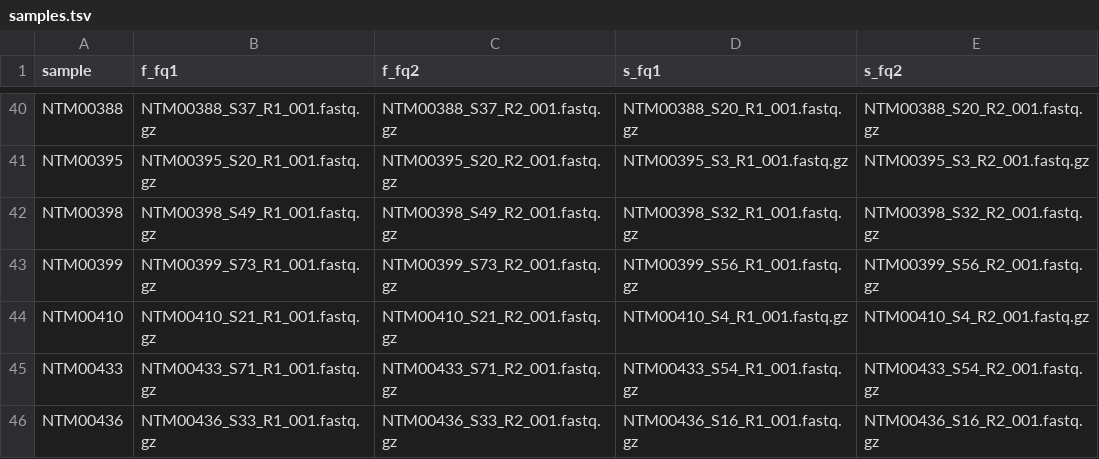
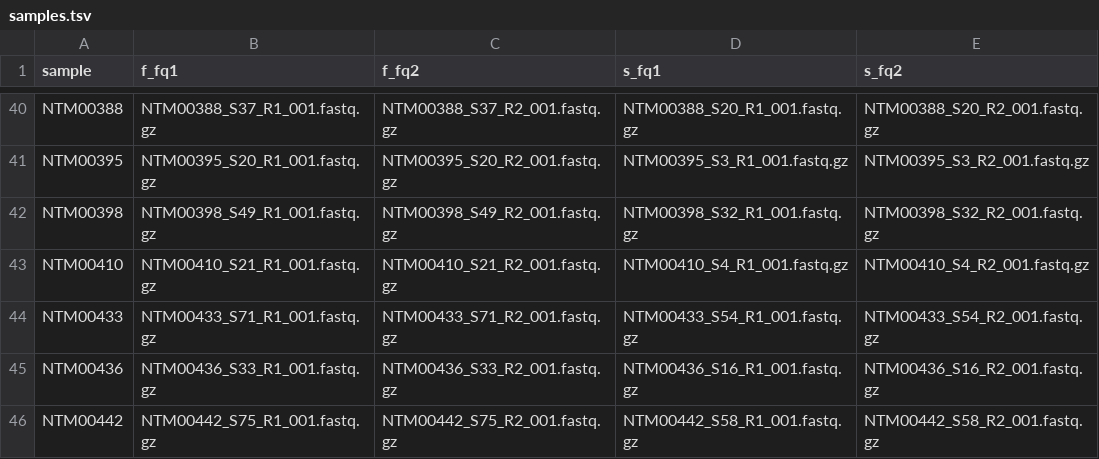
Before and after one commit to jtsumner22/microbiome-snakemake, a TSV file: config/samples.tsv, drawn as a sheet; only a part is shown, gaps mark what is left out; the shorter side is filled out with more unchanged rows.

Commit message:
updated samples files

```diff
--- a/config/samples.tsv
+++ b/config/samples.tsv
@@ -42,3 +42,2 @@ NTM00395	NTM00395_S20_R1_001.fastq.gz	NTM00395_S20_R2_001.fastq.gz	NTM00395_S3_R
 NTM00398	NTM00398_S49_R1_001.fastq.gz	NTM00398_S49_R2_001.fastq.gz	NTM00398_S32_R1_001.fastq.gz	NTM00398_S32_R2_001.fastq.gz
-NTM00399	NTM00399_S73_R1_001.fastq.gz	NTM00399_S73_R2_001.fastq.gz	NTM00399_S56_R1_001.fastq.gz	NTM00399_S56_R2_001.fastq.gz
 NTM00410	NTM00410_S21_R1_001.fastq.gz	NTM00410_S21_R2_001.fastq.gz	NTM00410_S4_R1_001.fastq.gz	NTM00410_S4_R2_001.fastq.gz
```
Also changed, not shown: 4 other files.
